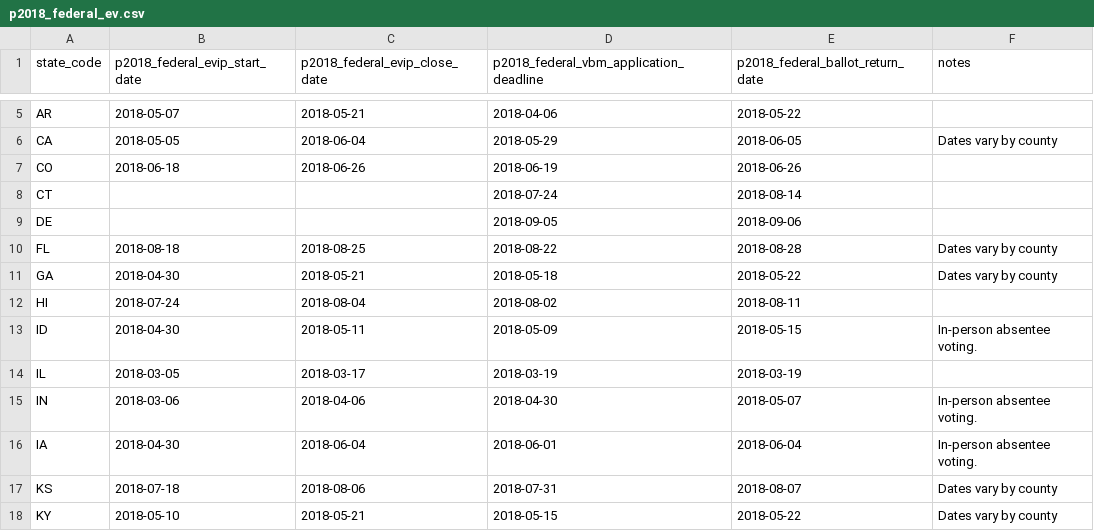
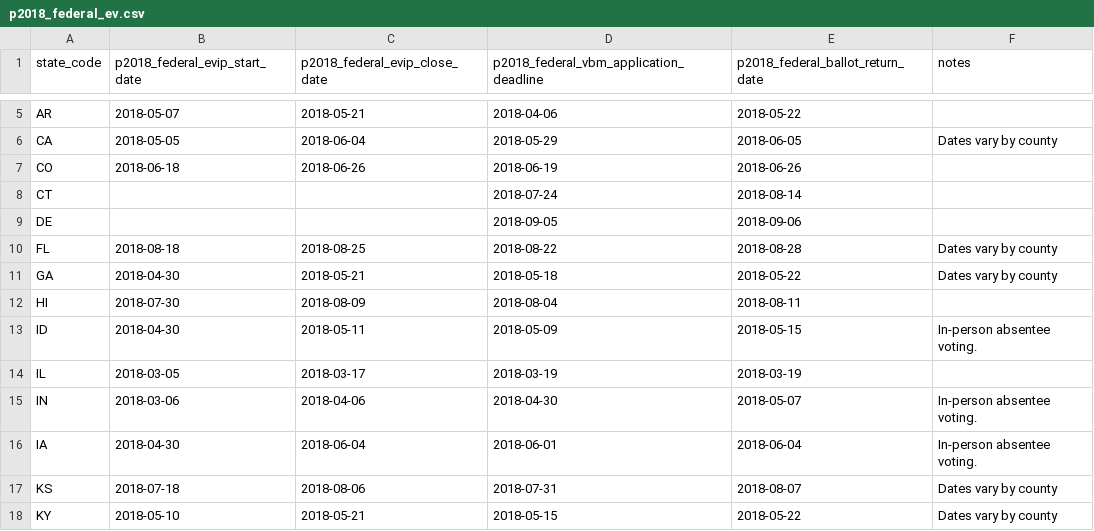
Before and after one commit to democrats/election-calendar, a CSV file: 2018/p2018_federal_ev.csv, drawn as a sheet; only a part is shown, gaps mark what is left out.

Commit message:
fix all hawaii dates

```diff
--- a/2018/p2018_federal_ev.csv
+++ b/2018/p2018_federal_ev.csv
@@ -11,3 +11,3 @@ FL,2018-08-18,2018-08-25,2018-08-22,2018-08-28,Dates vary by county
 GA,2018-04-30,2018-05-21,2018-05-18,2018-05-22,Dates vary by county
-HI,2018-07-24,2018-08-04,2018-08-02,2018-08-11,
+HI,2018-07-30,2018-08-09,2018-08-04,2018-08-11,
 ID,2018-04-30,2018-05-11,2018-05-09,2018-05-15,In-person absentee voting.
```
